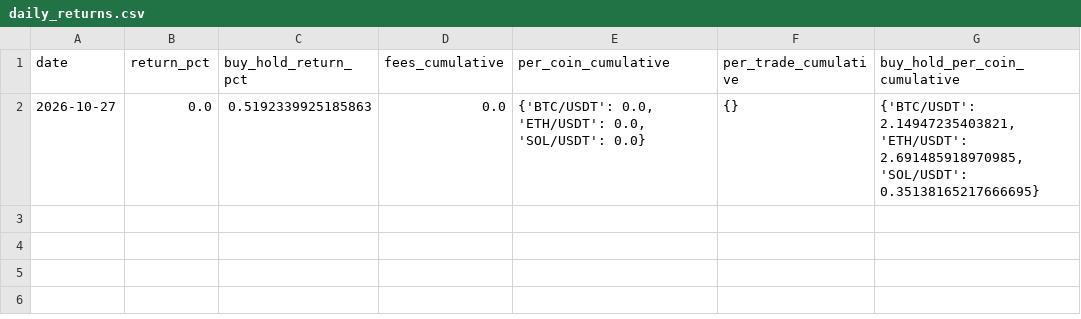
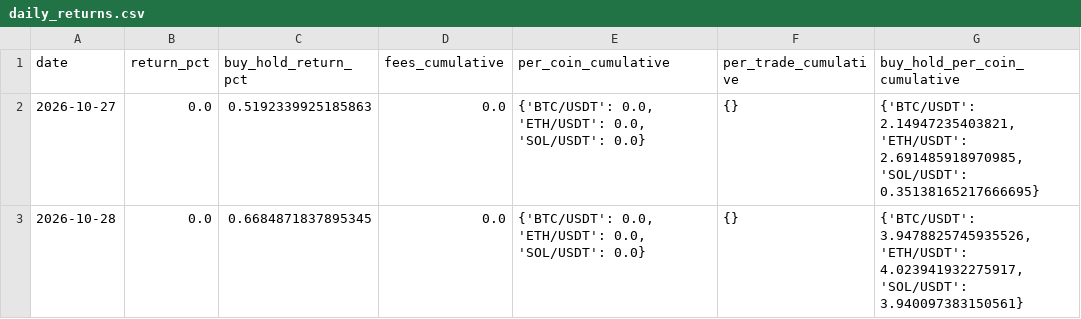
Before and after one commit to SametAlici/ai-crypto-trader-paper, a CSV file: results/r1/daily_returns.csv, drawn as a sheet; the diff names each change by its address in the sheet, - before the commit and + after, or states it on an @@ line.

```diff
--- a/results/r1/daily_returns.csv
+++ b/results/r1/daily_returns.csv
+row 3: 2026-10-28 | 0.0 | 0.6684871837895345 | 0.0 | {'BTC/USDT': 0.0, 'ETH/USDT': 0.0, 'SOL/USDT': 0.0} | {} | {'BTC/USDT': 3.9478825745935526, 'ETH/USDT': 4.023941932275917, 'SOL/USDT': 3.940097383150561}
```
Also changed, not shown: results/r5/daily_returns.csv, results/r6/daily_returns.csv, 14 other files.
